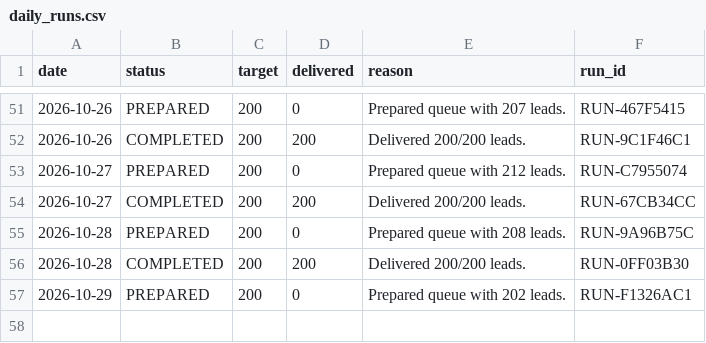
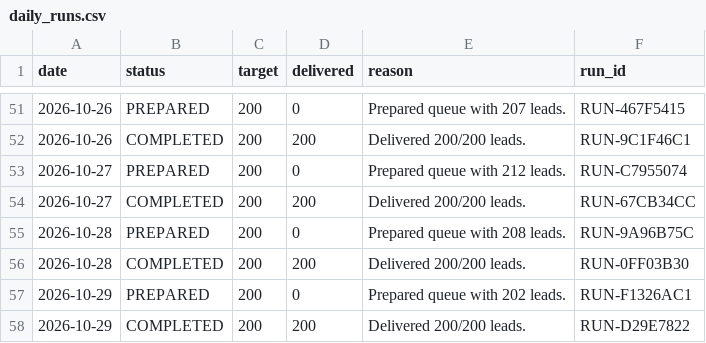
Before and after one commit to ayushdesign4/daily-lead-agent, a CSV file: data/daily_runs.csv, drawn as a sheet; only a part is shown, gaps mark what is left out; the diff names each change by its address in the sheet, - before the commit and + after, or states it on an @@ line.

```diff
--- a/data/daily_runs.csv
+++ b/data/daily_runs.csv
+row 58: 2026-10-29 | COMPLETED | 200 | 200 | Delivered 200/200 leads. | RUN-D29E7822
```
Also changed, not shown: 4 other files.
